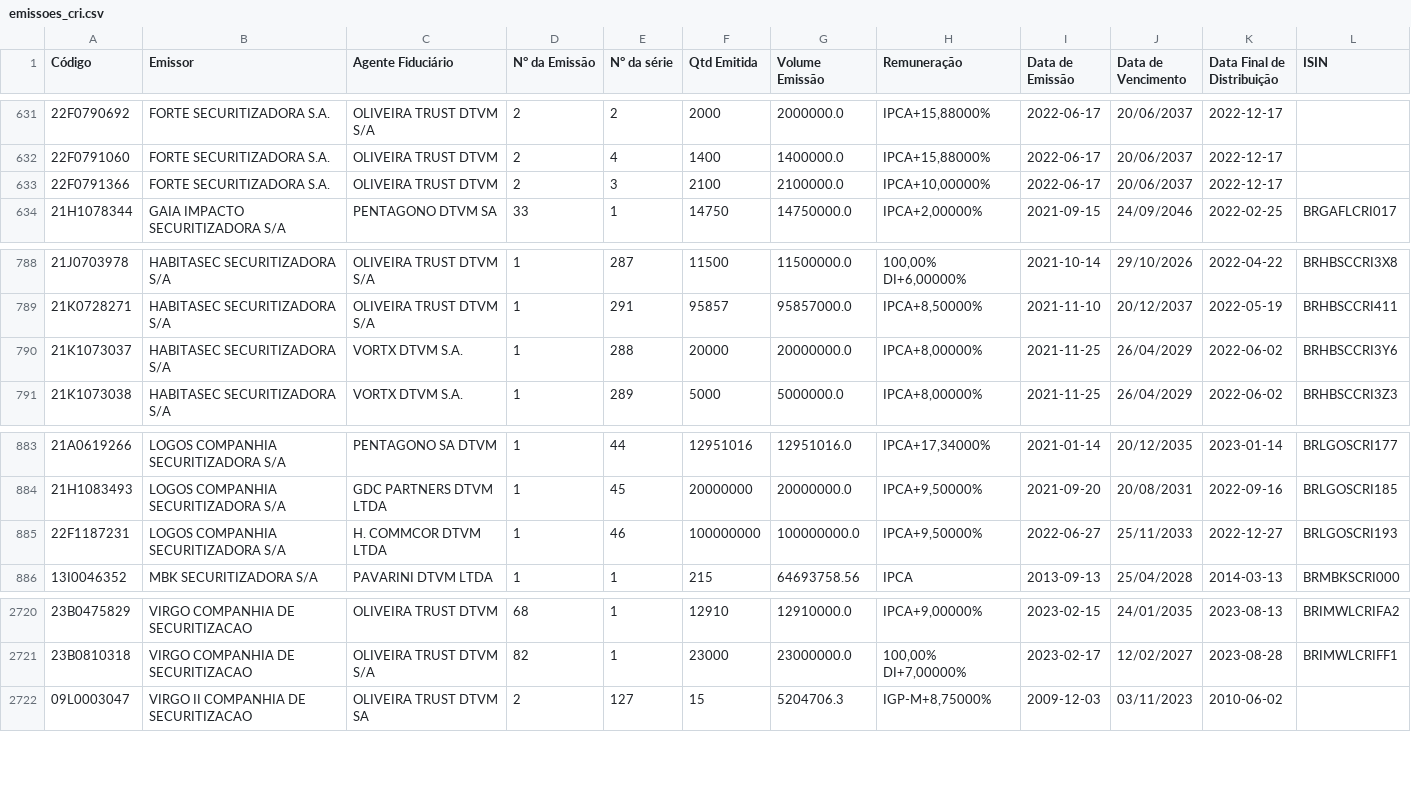
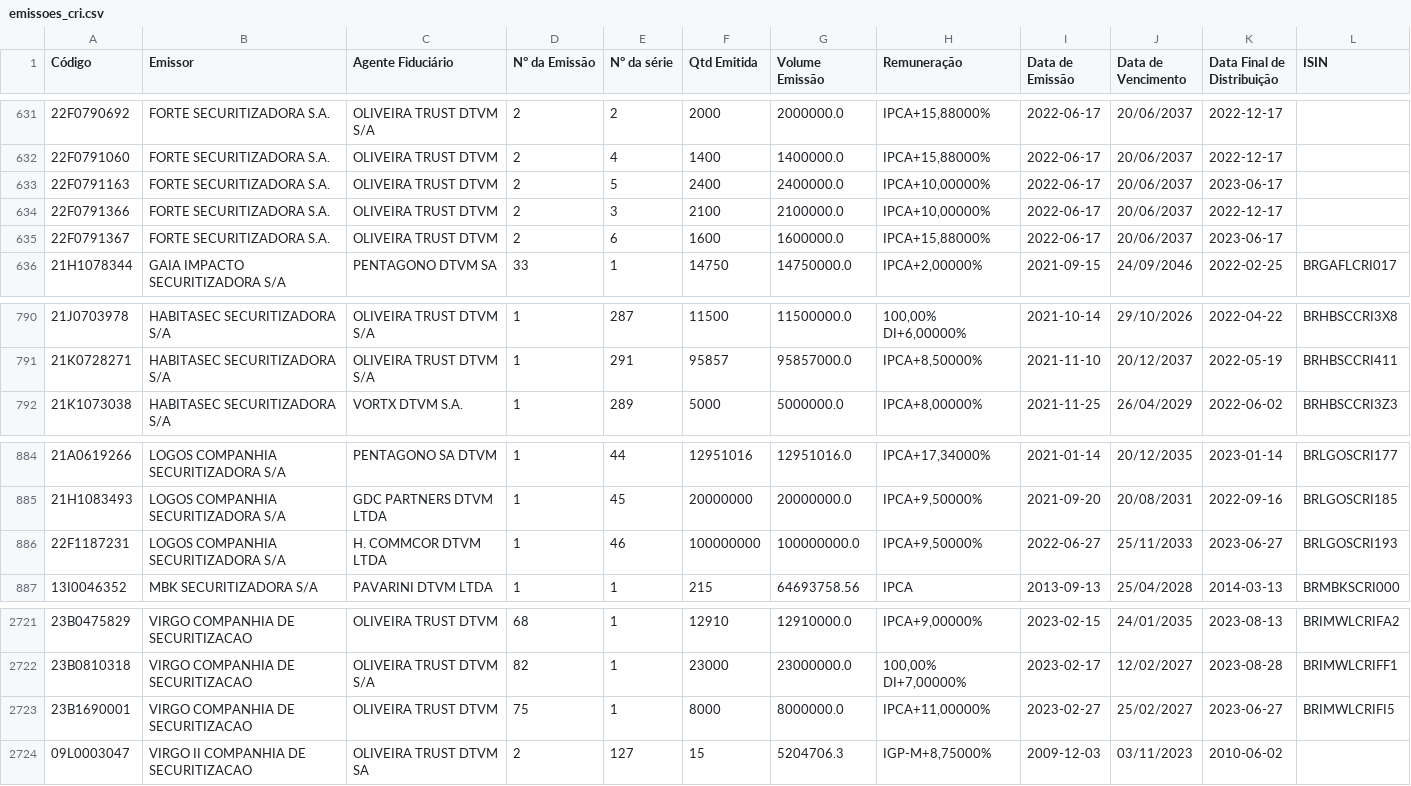
Before and after one commit to moderfla/scraper_cri_cetip, a CSV file: emissoes_cri.csv, drawn as a sheet; only a part is shown, gaps mark what is left out.

```diff
--- a/emissoes_cri.csv
+++ b/emissoes_cri.csv
@@ -632,3 +632,5 @@ Código,Emissor,Agente Fiduciário,N° da Emissão,N° da série,Qtd Emitida,Vol
 22F0791060,FORTE SECURITIZADORA S.A.,OLIVEIRA TRUST DTVM,2,4,1400,1400000.0,"IPCA+15,88000%",2022-06-17,20/06/2037,2022-12-17,
+22F0791163,FORTE SECURITIZADORA S.A.,OLIVEIRA TRUST DTVM,2,5,2400,2400000.0,"IPCA+10,00000%",2022-06-17,20/06/2037,2023-06-17,
 22F0791366,FORTE SECURITIZADORA S.A.,OLIVEIRA TRUST DTVM,2,3,2100,2100000.0,"IPCA+10,00000%",2022-06-17,20/06/2037,2022-12-17,
+22F0791367,FORTE SECURITIZADORA S.A.,OLIVEIRA TRUST DTVM,2,6,1600,1600000.0,"IPCA+15,88000%",2022-06-17,20/06/2037,2023-06-17,
 21H1078344,GAIA IMPACTO SECURITIZADORA S/A,PENTAGONO DTVM SA,33,1,14750,14750000.0,"IPCA+2,00000%",2021-09-15,24/09/2046,2022-02-25,BRGAFLCRI017
@@ -789,3 +791,2 @@ Código,Emissor,Agente Fiduciário,N° da Emissão,N° da série,Qtd Emitida,Vol
 21K0728271,HABITASEC SECURITIZADORA S/A,OLIVEIRA TRUST DTVM S/A,1,291,95857,95857000.0,"IPCA+8,50000%",2021-11-10,20/12/2037,2022-05-19,BRHBSCCRI411
-21K1073037,HABITASEC SECURITIZADORA S/A,VORTX DTVM S.A.,1,288,20000,20000000.0,"IPCA+8,00000%",2021-11-25,26/04/2029,2022-06-02,BRHBSCCRI3Y6
 21K1073038,HABITASEC SECURITIZADORA S/A,VORTX DTVM S.A.,1,289,5000,5000000.0,"IPCA+8,00000%",2021-11-25,26/04/2029,2022-06-02,BRHBSCCRI3Z3
@@ -884,3 +885,3 @@ Código,Emissor,Agente Fiduciário,N° da Emissão,N° da série,Qtd Emitida,Vol
 21H1083493,LOGOS COMPANHIA SECURITIZADORA S/A,GDC PARTNERS DTVM LTDA,1,45,20000000,20000000.0,"IPCA+9,50000%",2021-09-20,20/08/2031,2022-09-16,BRLGOSCRI185
-22F1187231,LOGOS COMPANHIA SECURITIZADORA S/A,H. COMMCOR DTVM LTDA,1,46,100000000,100000000.0,"IPCA+9,50000%",2022-06-27,25/11/2033,2022-12-27,BRLGOSCRI193
+22F1187231,LOGOS COMPANHIA SECURITIZADORA S/A,H. COMMCOR DTVM LTDA,1,46,100000000,100000000.0,"IPCA+9,50000%",2022-06-27,25/11/2033,2023-06-27,BRLGOSCRI193
 13I0046352,MBK SECURITIZADORA S/A,PAVARINI DTVM LTDA,1,1,215,64693758.56,IPCA,2013-09-13,25/04/2028,2014-03-13,BRMBKSCRI000
@@ -2721,2 +2722,3 @@ Código,Emissor,Agente Fiduciário,N° da Emissão,N° da série,Qtd Emitida,Vol
 23B0810318,VIRGO COMPANHIA DE SECURITIZACAO,OLIVEIRA TRUST DTVM S/A,82,1,23000,23000000.0,"100,00%  DI+7,00000%",2023-02-17,12/02/2027,2023-08-28,BRIMWLCRIFF1
+23B1690001,VIRGO COMPANHIA DE SECURITIZACAO,OLIVEIRA TRUST DTVM,75,1,8000,8000000.0,"IPCA+11,00000%",2023-02-27,25/02/2027,2023-06-27,BRIMWLCRIFI5
 09L0003047,VIRGO II COMPANHIA DE SECURITIZACAO,OLIVEIRA TRUST DTVM SA,2,127,15,5204706.3,"IGP-M+8,75000%",2009-12-03,03/11/2023,2010-06-02,
```
Also changed, not shown: 1 other file.
